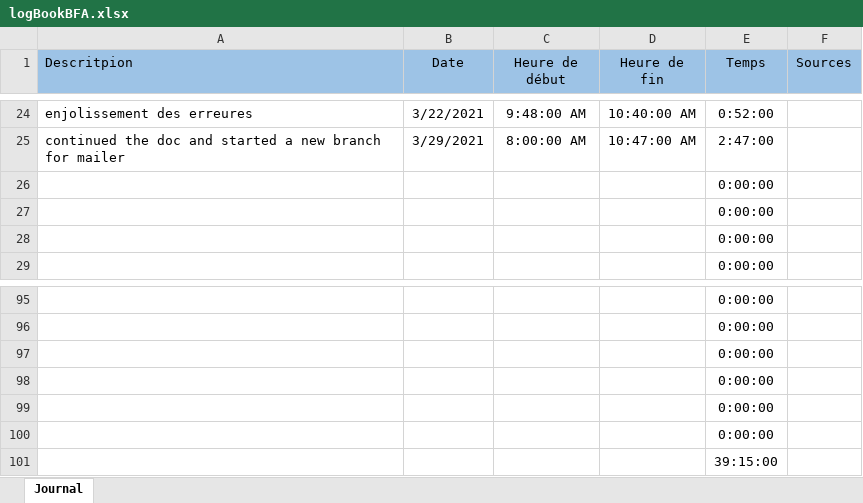
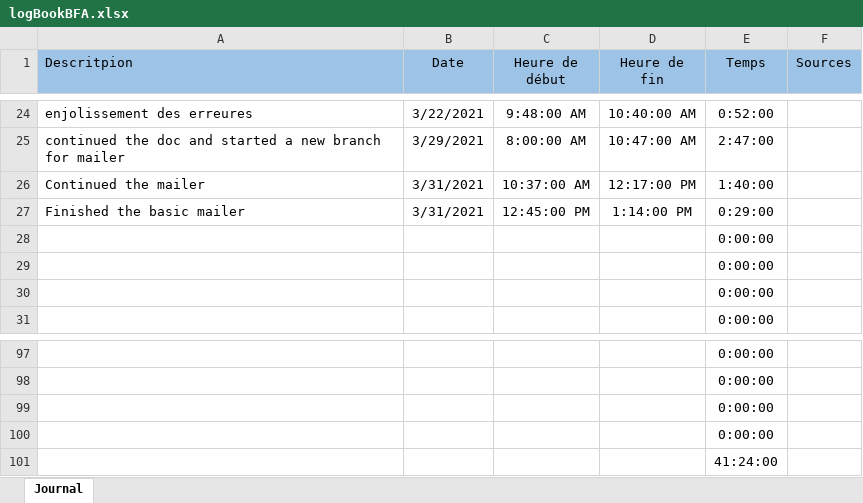
Before and after one commit to Mondotosz/Web-Observation, an Excel workbook: doc/logBook/logBookBFA.xlsx, sheet Journal, drawn as a sheet; only a part is shown, gaps mark what is left out; values as stored, in another font and other column widths than the file's, no borders; table styles not drawn; removed rows and columns are numbered as before the commit, all else as after; the diff names each change by its address in the sheet, - before the commit and + after, or states it on an @@ line.

Commit message:
Update logBookBFA.xlsx

```diff
--- a/doc/logBook/logBookBFA.xlsx (sheet Journal)
+++ b/doc/logBook/logBookBFA.xlsx (sheet Journal)
+row 26: Continued the mailer | 3/31/2021 | 10:37:00 AM | 12:17:00 PM | 1:40:00
+row 27: Finished the basic mailer | 3/31/2021 | 12:45:00 PM | 1:14:00 PM | 0:29:00
-E101 (Temps): 0:00:00
+E101 (Temps): 41:24:00
-row 100:  |  |  |  | 0:00:00
-row 101:  |  |  |  | 39:15:00
```
